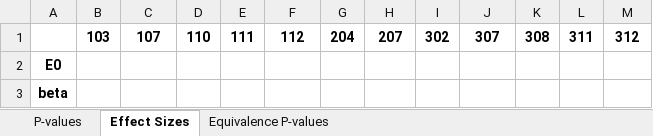
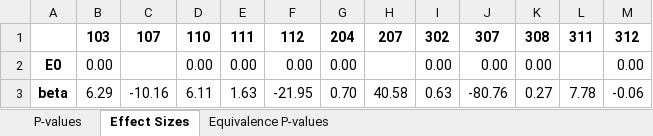
Before and after one commit to DoctorGoose/VirtualPatient, an Excel workbook: python/statistical_results.xlsx, sheet Effect Sizes, drawn as a sheet; only a part is shown; values as stored, in another font and other column widths than the file's, no borders; the diff covers the shown part only; the diff names each change by its address in the sheet, - before the commit and + after, or states it on an @@ line.

```diff
--- a/python/statistical_results.xlsx (sheet Effect Sizes)
+++ b/python/statistical_results.xlsx (sheet Effect Sizes)
-B2: (empty)
+B2: 0.00
-D2: (empty)
+D2: 0.00
-E2: (empty)
+E2: 0.00
-F2: (empty)
+F2: 0.00
-G2: (empty)
+G2: 0.00
-I2: (empty)
+I2: 0.00
-J2: (empty)
+J2: 0.00
-K2: (empty)
+K2: 0.00
-M2: (empty)
+M2: 0.00
-B3: (empty)
+B3: 6.29
-C3: (empty)
+C3: -10.16
-D3: (empty)
+D3: 6.11
-E3: (empty)
+E3: 1.63
-F3: (empty)
+F3: -21.95
-G3: (empty)
+G3: 0.70
-H3: (empty)
+H3: 40.58
-I3: (empty)
+I3: 0.63
-J3: (empty)
+J3: -80.76
-K3: (empty)
+K3: 0.27
-L3: (empty)
+L3: 7.78
-M3: (empty)
+M3: -0.06
```
Also changed, not shown: 1 removed row and 96 edited cells elsewhere in this sheet, sheet Equivalence P-values, sheet P-values, python/Dose_Full_loadings_and_variance.xlsx, python/Viral_Full_loadings_and_variance.xlsx, 11 other files.
